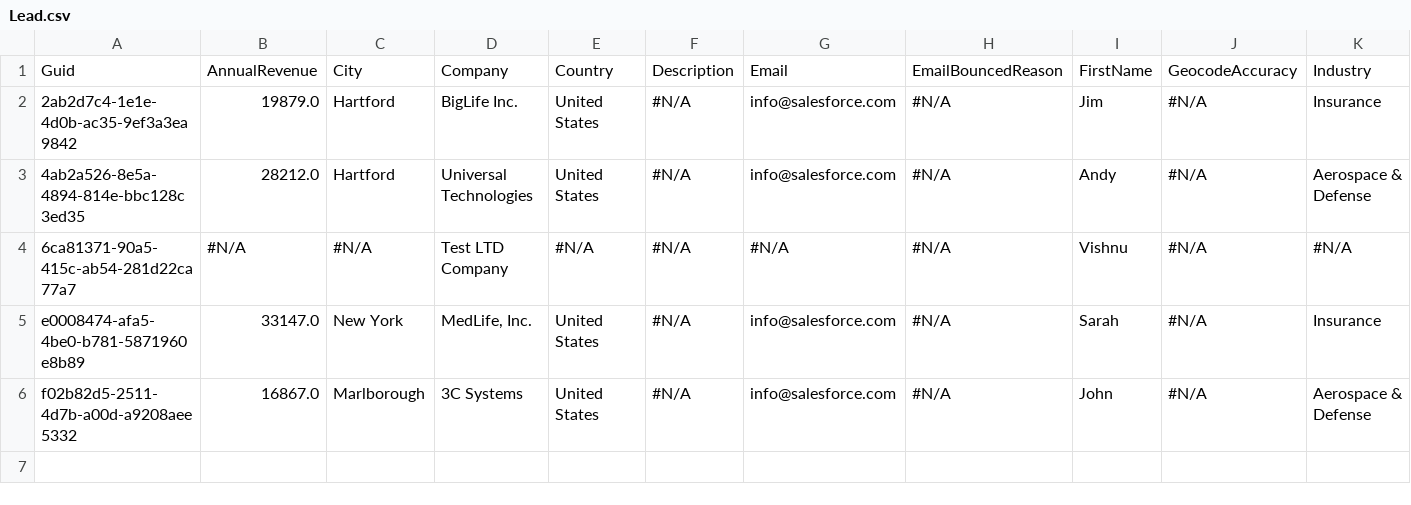
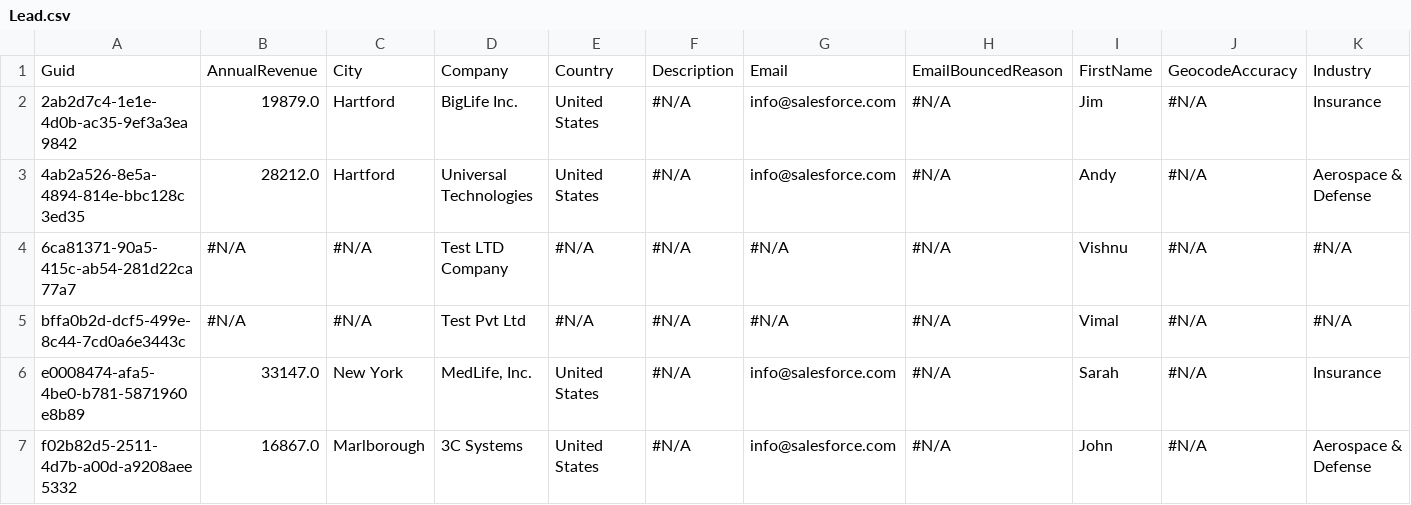
Before and after one commit to Prodlymoover/CPQTest5, a CSV file: Lead.csv, drawn as a sheet; only a part is shown; rows hold the shown columns only; the diff names each change by its address in the sheet, - before the commit and + after, or states it on an @@ line.

```diff
--- a/Lead.csv
+++ b/Lead.csv
+row 5: bffa0b2d-dcf5-499e-8c44-7cd0a6e3443c | #N/A | #N/A | Test Pvt Ltd | #N/A | #N/A | #N/A | #N/A | Vimal | #N/A | #N/A
```
Also changed, not shown: Account.csv, Asset.csv, 3 other files.
